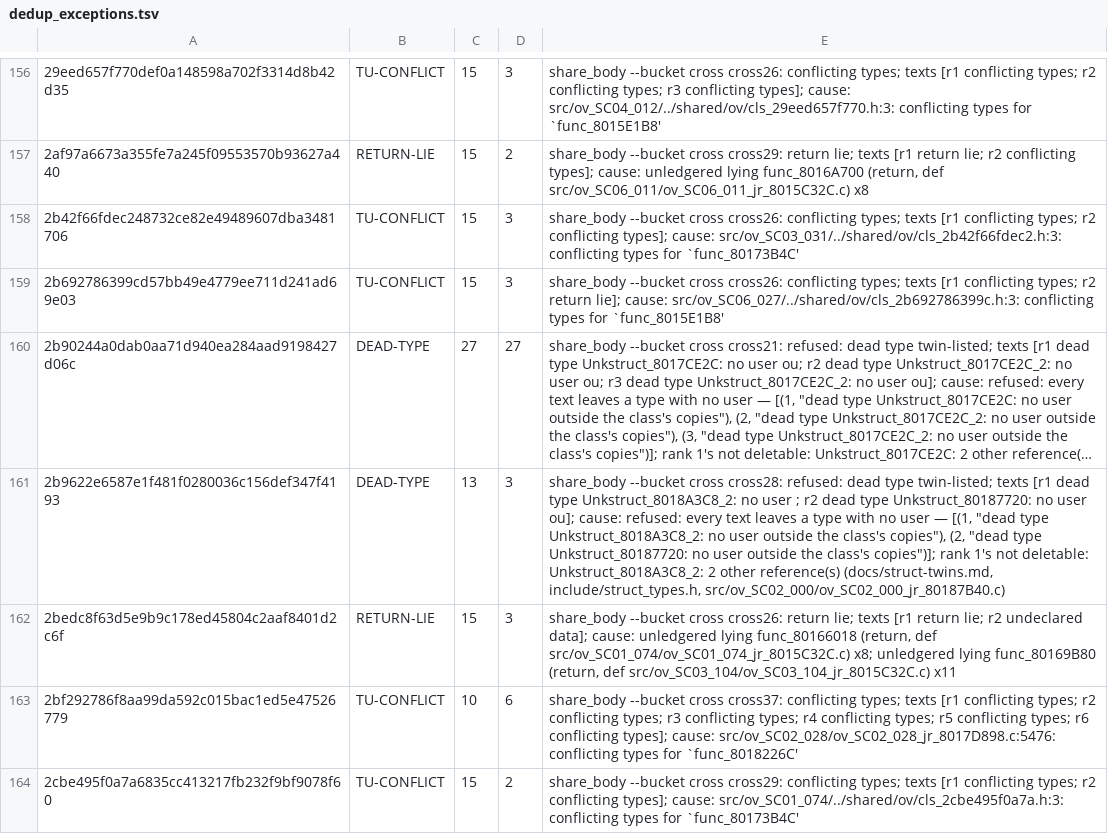
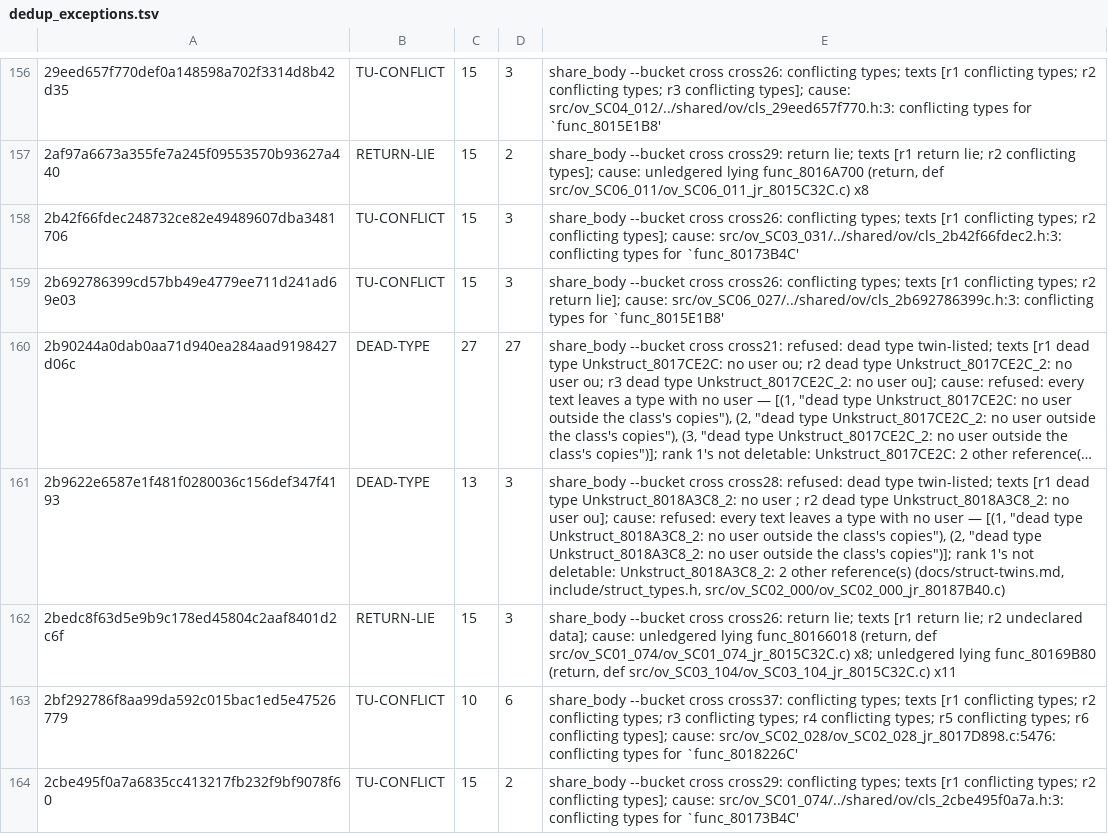
Before and after one commit to Druthulu/BFM-decomp, a TSV file: config/dedup_exceptions.tsv, drawn as a sheet; only a part is shown, gaps mark what is left out; long unchanged cells end in …; the diff names each change by its address in the sheet, - before the commit and + after, or states it on an @@ line.

Commit message:
T7.c2: fold link C102 (1) -> Unkstruct_8018A3C8_2

```diff
--- a/config/dedup_exceptions.tsv
+++ b/config/dedup_exceptions.tsv
-E161: …dead type Unkstruct_80187720: no user ou]; cause: refused: every text leaves a type with no user — [(1, "dead type Unkstruct_8018A3C8_2: no user outside the class's copies"), (2, "dead type Unkstruct_80187720: no user…
+E161: …dead type Unkstruct_8018A3C8_2: no user ou]; cause: refused: every text leaves a type with no user — [(1, "dead type Unkstruct_8018A3C8_2: no user outside the class's copies"), (2, "dead type Unkstruct_8018A3C8_2: no user…
```
Also changed, not shown: config/struct_dispositions.tsv, 3 other files.
